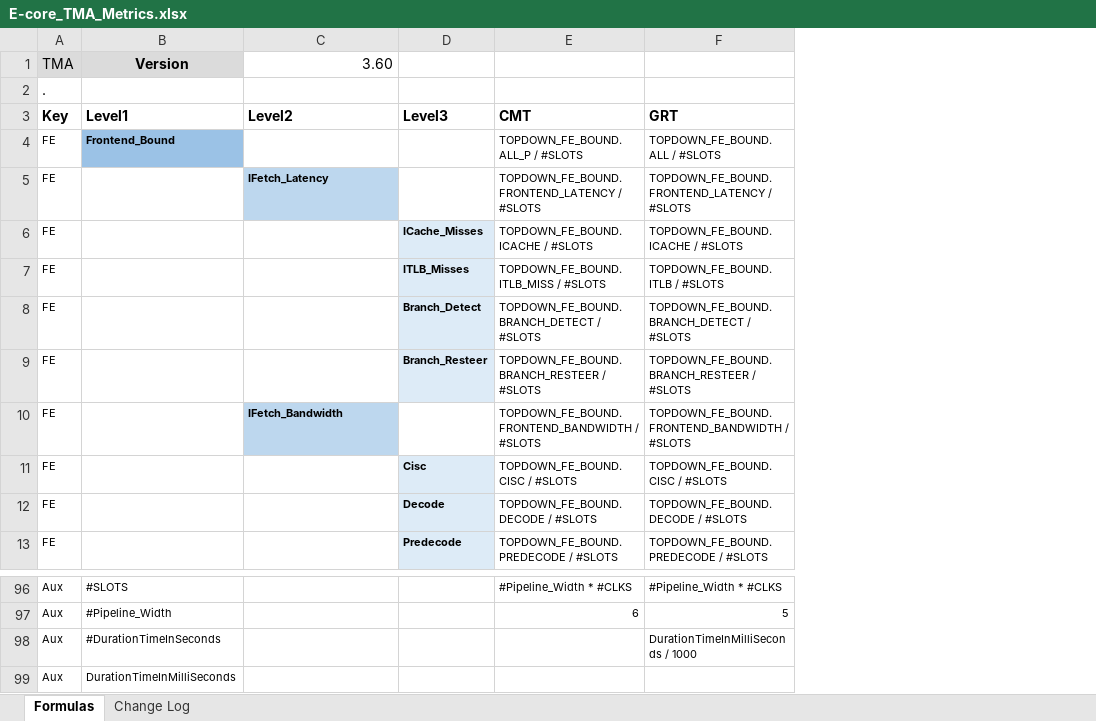
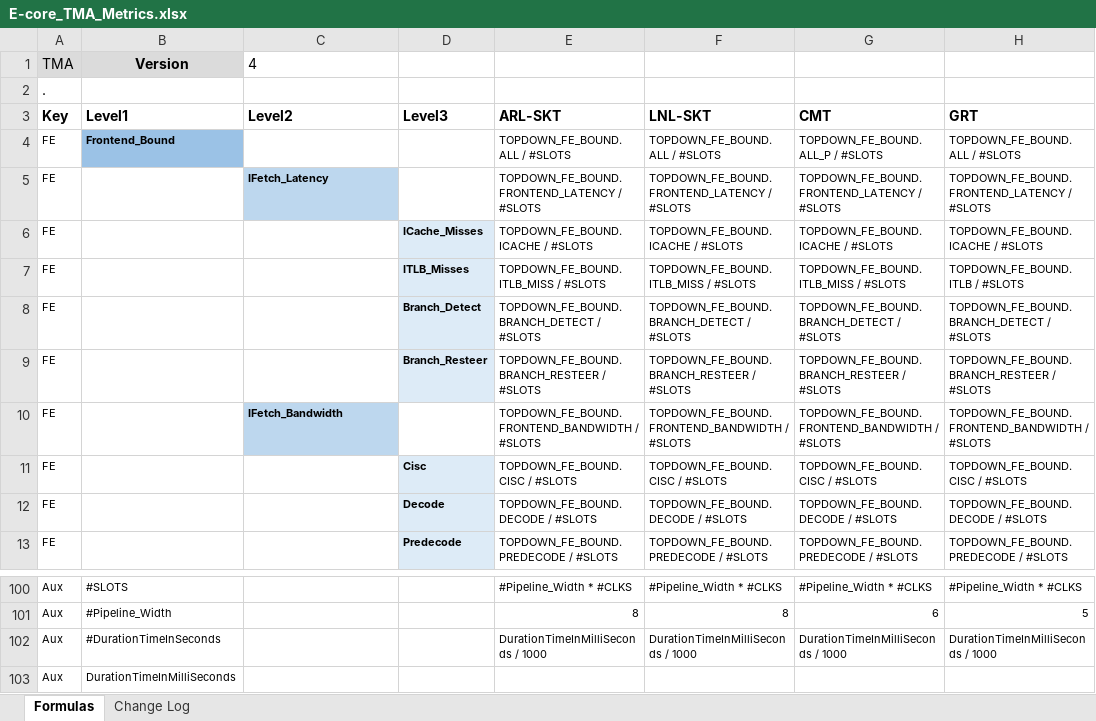
Before and after one commit to intel/perfmon, an Excel workbook: E-core_TMA_Metrics.xlsx, sheet Formulas, drawn as a sheet; only a part is shown, gaps mark what is left out; values as stored, in another font and other column widths than the file's, no borders; addresses are those after the commit; the diff covers the shown part only; the diff names each change by its address in the sheet, - before the commit and + after, or states it on an @@ line.

```diff
--- a/E-core_TMA_Metrics.xlsx (sheet Formulas)
+++ b/E-core_TMA_Metrics.xlsx (sheet Formulas)
+column E (ARL-SKT), rows 4-13: TOPDOWN_FE_BOUND.ALL / #SLOTS | TOPDOWN_FE_BOUND.FRONTEND_LATENCY / #SLOTS | TOPDOWN_FE_BOUND.ICACHE / #SLOTS | TOPDOWN_FE_BOUND.ITLB_MISS / #SLOTS | TOPDOWN_FE_BOUND.BRANCH_DETECT / #SLOTS | TOPDOWN_FE_BOUND.BRANCH_RESTEER / #SLOTS | TOPDOWN_FE_BOUND.FRONTEND_BANDWIDTH / #SLOTS | TOPDOWN_FE_BOUND.CISC / #SLOTS | TOPDOWN_FE_BOUND.DECODE / #SLOTS | TOPDOWN_FE_BOUND.PREDECODE / #SLOTS; rows 100-102: #Pipeline_Width * #CLKS | 8 | DurationTimeInMilliSeconds / 1000
+column F (LNL-SKT), rows 4-13: TOPDOWN_FE_BOUND.ALL / #SLOTS | TOPDOWN_FE_BOUND.FRONTEND_LATENCY / #SLOTS | TOPDOWN_FE_BOUND.ICACHE / #SLOTS | TOPDOWN_FE_BOUND.ITLB_MISS / #SLOTS | TOPDOWN_FE_BOUND.BRANCH_DETECT / #SLOTS | TOPDOWN_FE_BOUND.BRANCH_RESTEER / #SLOTS | TOPDOWN_FE_BOUND.FRONTEND_BANDWIDTH / #SLOTS | TOPDOWN_FE_BOUND.CISC / #SLOTS | TOPDOWN_FE_BOUND.DECODE / #SLOTS | TOPDOWN_FE_BOUND.PREDECODE / #SLOTS; rows 100-102: #Pipeline_Width * #CLKS | 8 | DurationTimeInMilliSeconds / 1000
-C1 (Level2): 3.60
+C1 (Level2): 4
-C1 alignment: right
+C1 alignment: left
-G102 (CMT): (empty)
+G102 (CMT): DurationTimeInMilliSeconds / 1000
```
Also changed, not shown: 4 added rows, 6 edited cells and cell formats elsewhere in this sheet, sheet Change Log, 1 other file.
